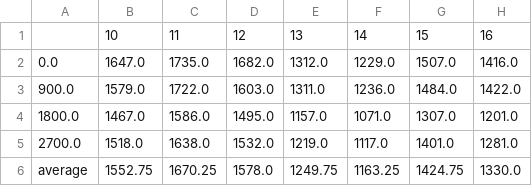
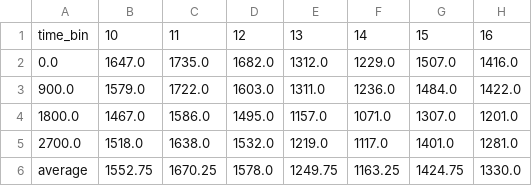
Before and after one commit to Dylan-Wyl10/VLM-TSE, a CSV file: data/traffic_state/traffic_state_groundtruth/15min/edie_count_10_16.csv, drawn as a sheet.

```diff
--- a/data/traffic_state/traffic_state_groundtruth/15min/edie_count_10_16.csv
+++ b/data/traffic_state/traffic_state_groundtruth/15min/edie_count_10_16.csv
@@ -1,2 +1,2 @@
-,10,11,12,13,14,15,16
+time_bin,10,11,12,13,14,15,16
 0.0,1647.0,1735.0,1682.0,1312.0,1229.0,1507.0,1416.0
```
Also changed, not shown: data/traffic_state/traffic_state_groundtruth/15min/edie_density_10_16.csv, data/traffic_state/traffic_state_groundtruth/15min/edie_flow_10_16.csv, 13 other files.
